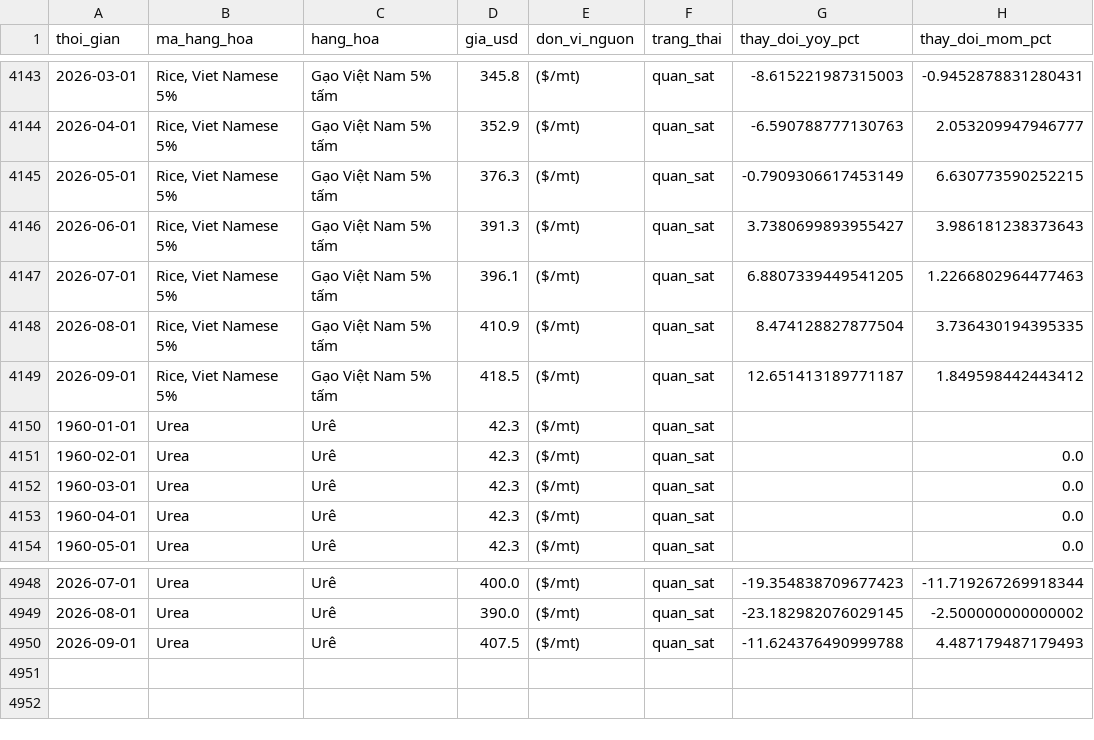
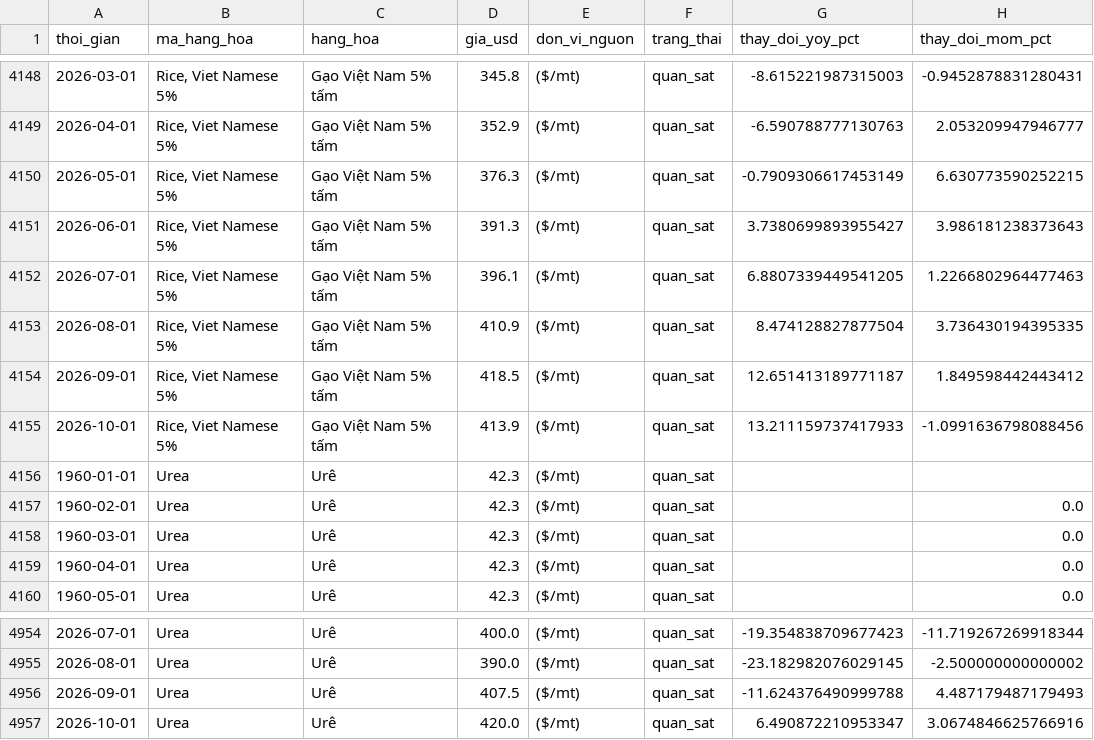
Before and after one commit to Nhian-hash/vietnam-gdp-insight, a CSV file: data/world_bank/processed/du_lieu_gia_hang_hoa_quoc_te.csv, drawn as a sheet; only a part is shown, gaps mark what is left out; the diff covers the shown part only; the diff names each change by its address in the sheet, - before the commit and + after, or states it on an @@ line.

```diff
--- a/data/world_bank/processed/du_lieu_gia_hang_hoa_quoc_te.csv
+++ b/data/world_bank/processed/du_lieu_gia_hang_hoa_quoc_te.csv
+row 4155: 2026-10-01 | Rice, Viet Namese 5% | Gạo Việt Nam 5% tấm | 413.9 | ($/mt) | quan_sat | 13.211159737417933 | -1.0991636798088456
+row 4957: 2026-10-01 | Urea | Urê | 420.0 | ($/mt) | quan_sat | 6.490872210953347 | 3.0674846625766916
```
Also changed, not shown: 5 added rows elsewhere in this file, data/derived/comparison/du_lieu_so_sanh_cpi_ty_gia_thang.csv, data/derived/macro/du_lieu_cpi_phan_tich_thang.csv, 38 other files.
